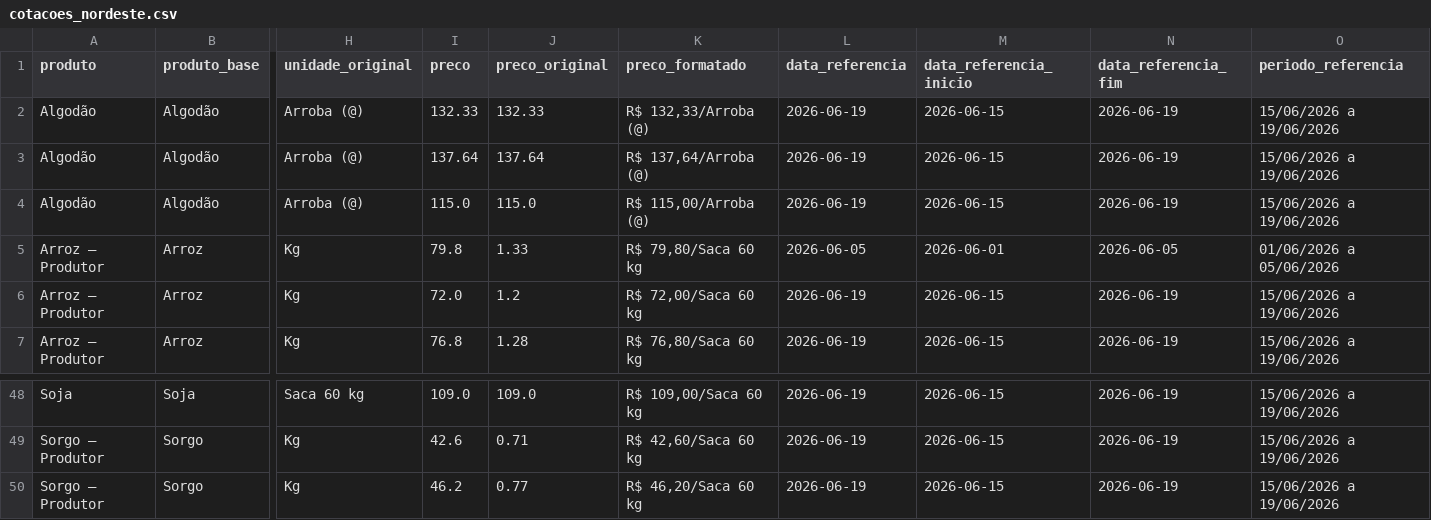
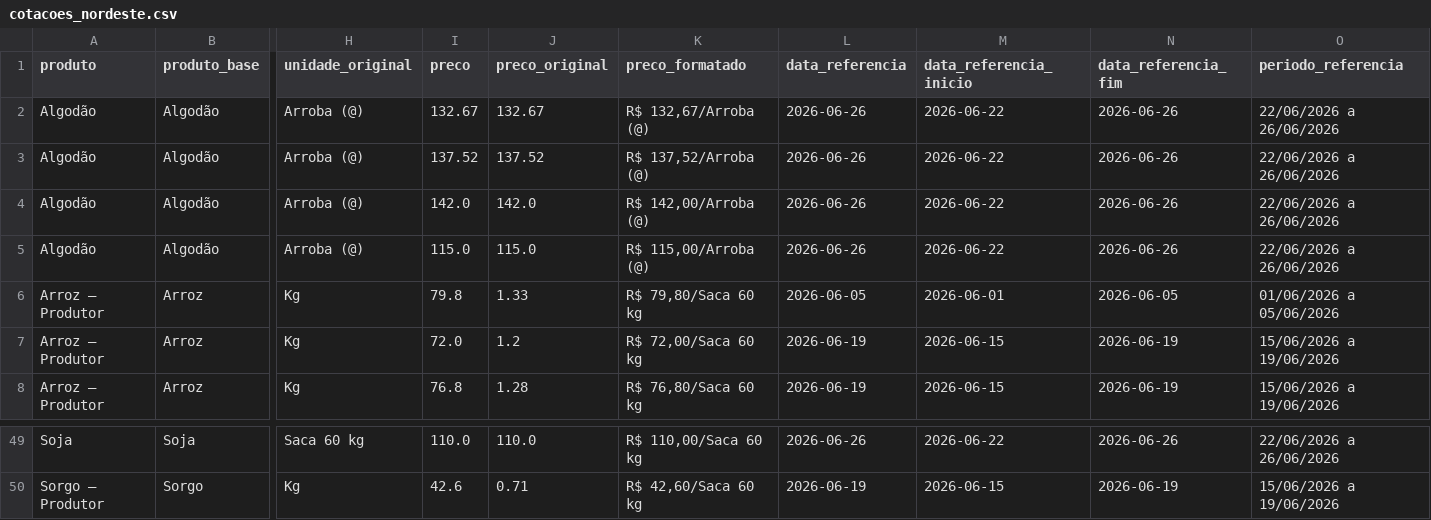
Before and after one commit to idocandido-dotcom/cotacoes, a CSV file: cotacoes/public/cotacoes_nordeste.csv, drawn as a sheet; only a part is shown, gaps mark what is left out; the shorter side is filled out with more unchanged rows; addresses are those after the commit; rows hold the shown columns only; the diff covers the shown part only; the diff names each change by its address in the sheet, - before the commit and + after, or states it on an @@ line.

```diff
--- a/cotacoes/public/cotacoes_nordeste.csv
+++ b/cotacoes/public/cotacoes_nordeste.csv
-I2 (preco): 132.33
+I2 (preco): 132.67
-J2 (preco_original): 132.33
+J2 (preco_original): 132.67
-K2 (preco_formatado): R$ 132,33/Arroba (@)
+K2 (preco_formatado): R$ 132,67/Arroba (@)
-L2:L3 (data_referencia): 2026-06-19
+L2:L3 (data_referencia): 2026-06-26
-M2:M3 (data_referencia_inicio): 2026-06-15
+M2:M3 (data_referencia_inicio): 2026-06-22
-N2:N3 (data_referencia_fim): 2026-06-19
+N2:N3 (data_referencia_fim): 2026-06-26
-O2:O3 (periodo_referencia): 15/06/2026 a 19/06/2026
+O2:O3 (periodo_referencia): 22/06/2026 a 26/06/2026
-I3 (preco): 137.64
+I3 (preco): 137.52
-J3 (preco_original): 137.64
+J3 (preco_original): 137.52
-K3 (preco_formatado): R$ 137,64/Arroba (@)
+K3 (preco_formatado): R$ 137,52/Arroba (@)
+row 4: Algodão | Algodão | Arroba (@) | 142.0 | 142.0 | R$ 142,00/Arroba (@) | 2026-06-26 | 2026-06-22 | 2026-06-26 | 22/06/2026 a 26/06/2026
-L5 (data_referencia): 2026-06-19
+L5 (data_referencia): 2026-06-26
-M5 (data_referencia_inicio): 2026-06-15
+M5 (data_referencia_inicio): 2026-06-22
-N5 (data_referencia_fim): 2026-06-19
+N5 (data_referencia_fim): 2026-06-26
-O5 (periodo_referencia): 15/06/2026 a 19/06/2026
+O5 (periodo_referencia): 22/06/2026 a 26/06/2026
-I49 (preco): 109.0
+I49 (preco): 110.0
-J49 (preco_original): 109.0
+J49 (preco_original): 110.0
-K49 (preco_formatado): R$ 109,00/Saca 60 kg
+K49 (preco_formatado): R$ 110,00/Saca 60 kg
-L49 (data_referencia): 2026-06-19
+L49 (data_referencia): 2026-06-26
-M49 (data_referencia_inicio): 2026-06-15
+M49 (data_referencia_inicio): 2026-06-22
-N49 (data_referencia_fim): 2026-06-19
+N49 (data_referencia_fim): 2026-06-26
-O49 (periodo_referencia): 15/06/2026 a 19/06/2026
+O49 (periodo_referencia): 22/06/2026 a 26/06/2026
```
Also changed, not shown: 75 edited cells elsewhere in this file, 7 other files.
